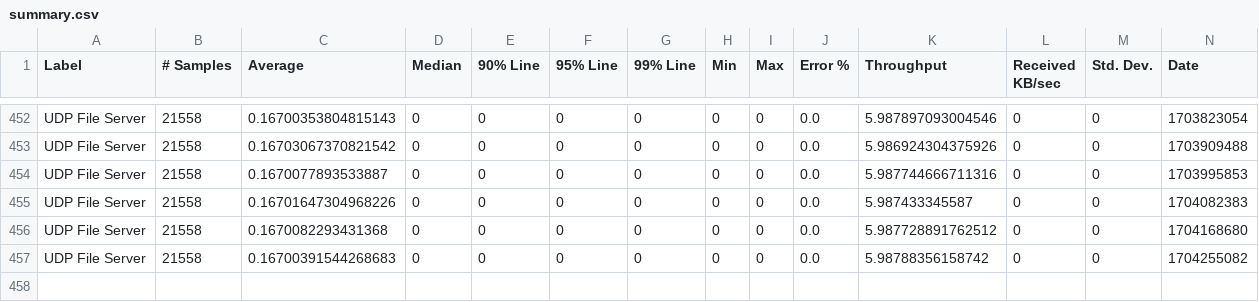
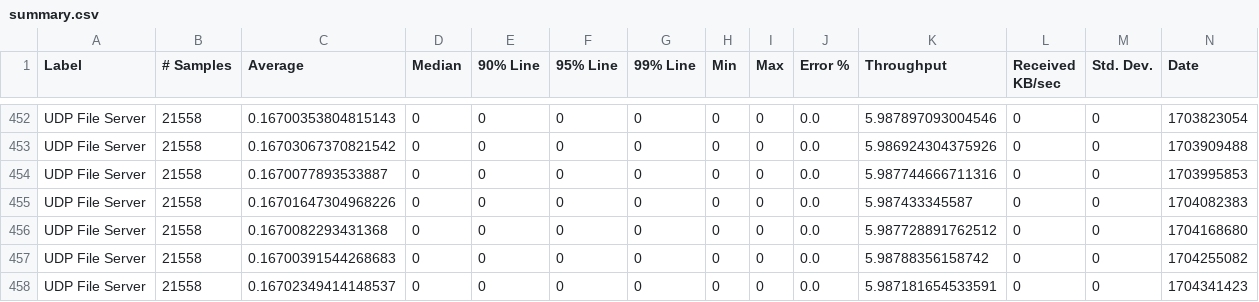
Before and after one commit to ballerina-platform/module-ballerina-udp, a CSV file: load-tests/file_server/results/summary.csv, drawn as a sheet; only a part is shown, gaps mark what is left out; rows hold the shown columns only; the diff names each change by its address in the sheet, - before the commit and + after, or states it on an @@ line.

Commit message:
Update file_server test results on Thu Jan  4 04:11:20 UTC 2024

```diff
--- a/load-tests/file_server/results/summary.csv
+++ b/load-tests/file_server/results/summary.csv
+row 458: UDP File Server | 21558 | 0.16702349414148537 | 0 | 0 | 0 | 0 | 0 | 0 | 0.0 | 5.987181654533591 | 0 | 0 | 1704341423
```
